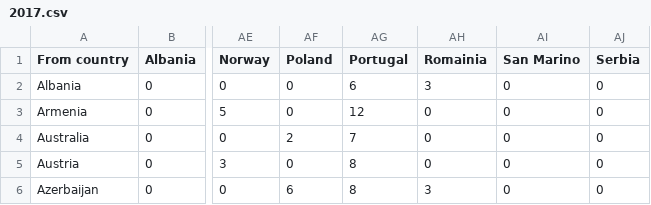
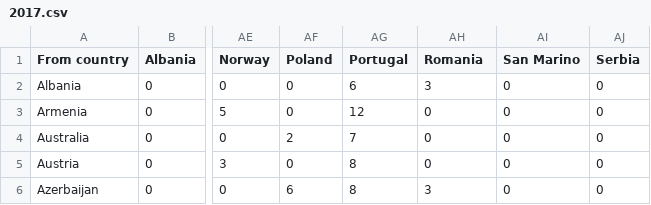
Before and after one commit to mantzaris/eurovisionBias, a CSV file: dataTables/2017.csv, drawn as a sheet; only a part is shown, gaps mark what is left out; the diff names each change by its address in the sheet, - before the commit and + after, or states it on an @@ line.

```diff
--- a/dataTables/2017.csv
+++ b/dataTables/2017.csv
-AH1: Romainia
+AH1: Romania
```
Also changed, not shown: 2 other files.
